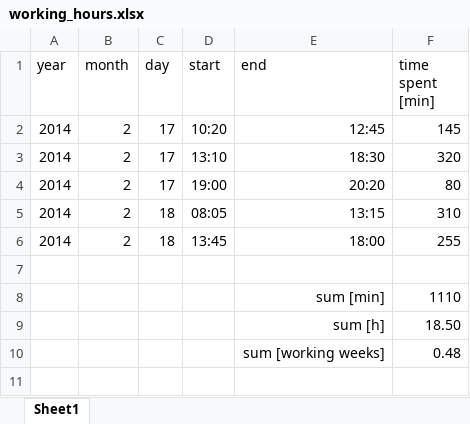
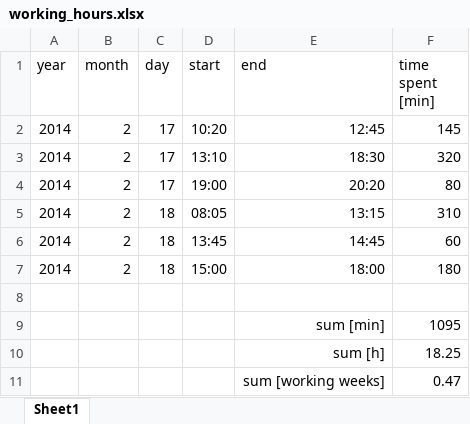
Before and after one commit to benediktibk/loadflow, an Excel workbook: documents/working_hours.xlsx, sheet Sheet1, drawn as a sheet; values as stored, in another font and other column widths than the file's, no borders; addresses are those after the commit; the diff names each change by its address in the sheet, - before the commit and + after, or states it on an @@ line.

```diff
--- a/documents/working_hours.xlsx (sheet Sheet1)
+++ b/documents/working_hours.xlsx (sheet Sheet1)
+row 6: 2014 | 2 | 18 | 13:45 | 14:45 | 60
-D7 (start): 13:45
+D7 (start): 15:00
-F7 (time spent [min]): 255
+F7 (time spent [min]): 180
-F9 (time spent [min]): 1110
+F9 (time spent [min]): 1095
-F10 (time spent [min]): 18.50
+F10 (time spent [min]): 18.25
-F11 (time spent [min]): 0.48
+F11 (time spent [min]): 0.47
```
Also changed, not shown: 3 other files.
